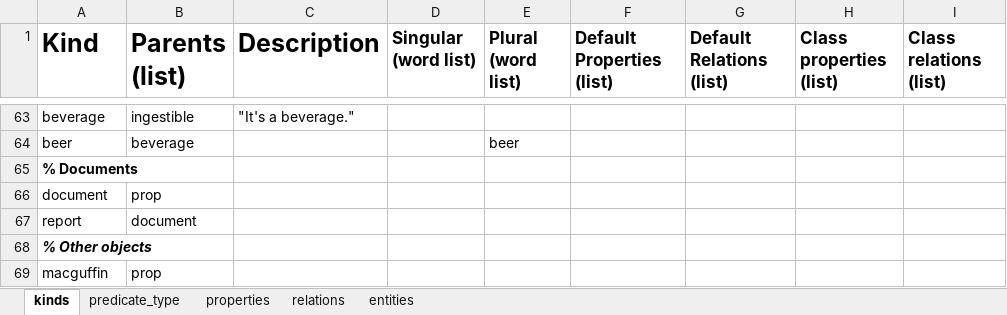
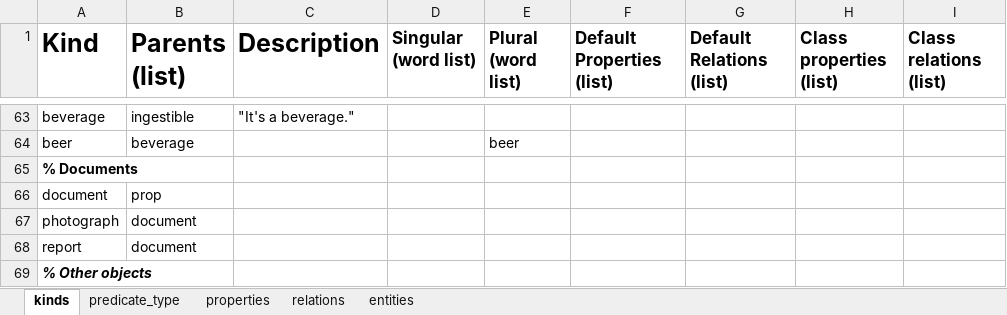
Before and after one commit to ianhorswill/MKULTRA, an Excel workbook: Assets/Ontology/Knowledge base.xlsm, sheet kinds, drawn as a sheet; only a part is shown, gaps mark what is left out; the shorter side is filled out with more unchanged rows; values as stored, in another font and other column widths than the file's, no borders; conditional formats not drawn; the diff names each change by its address in the sheet, - before the commit and + after, or states it on an @@ line.

```diff
--- a/Assets/Ontology/Knowledge base.xlsm (sheet kinds)
+++ b/Assets/Ontology/Knowledge base.xlsm (sheet kinds)
+row 67: photograph | document
```
Also changed, not shown: sheet entities, 11 other files.
